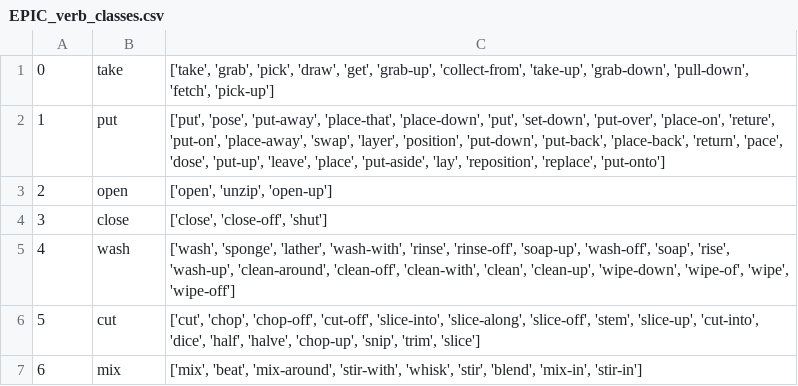
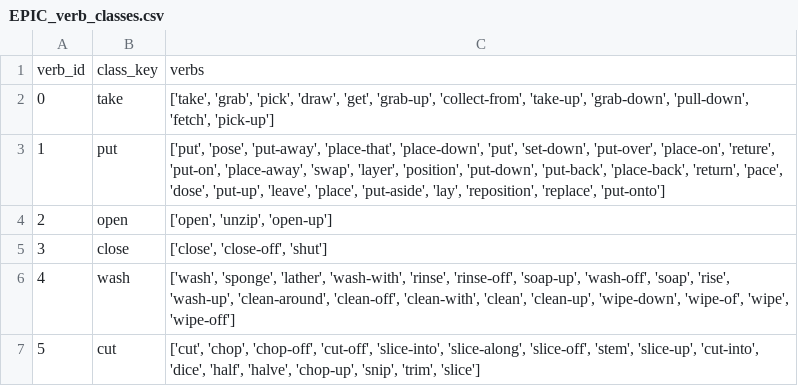
Before and after one commit to epic-kitchens/epic-kitchens-55-annotations, a CSV file: EPIC_verb_classes.csv, drawn as a sheet; only a part is shown; the shorter side is filled out with more unchanged rows; the diff names each change by its address in the sheet, - before the commit and + after, or states it on an @@ line.

```diff
--- a/EPIC_verb_classes.csv
+++ b/EPIC_verb_classes.csv
+row 1: verb_id | class_key | verbs
```
Also changed, not shown: EPIC_noun_classes.csv.
